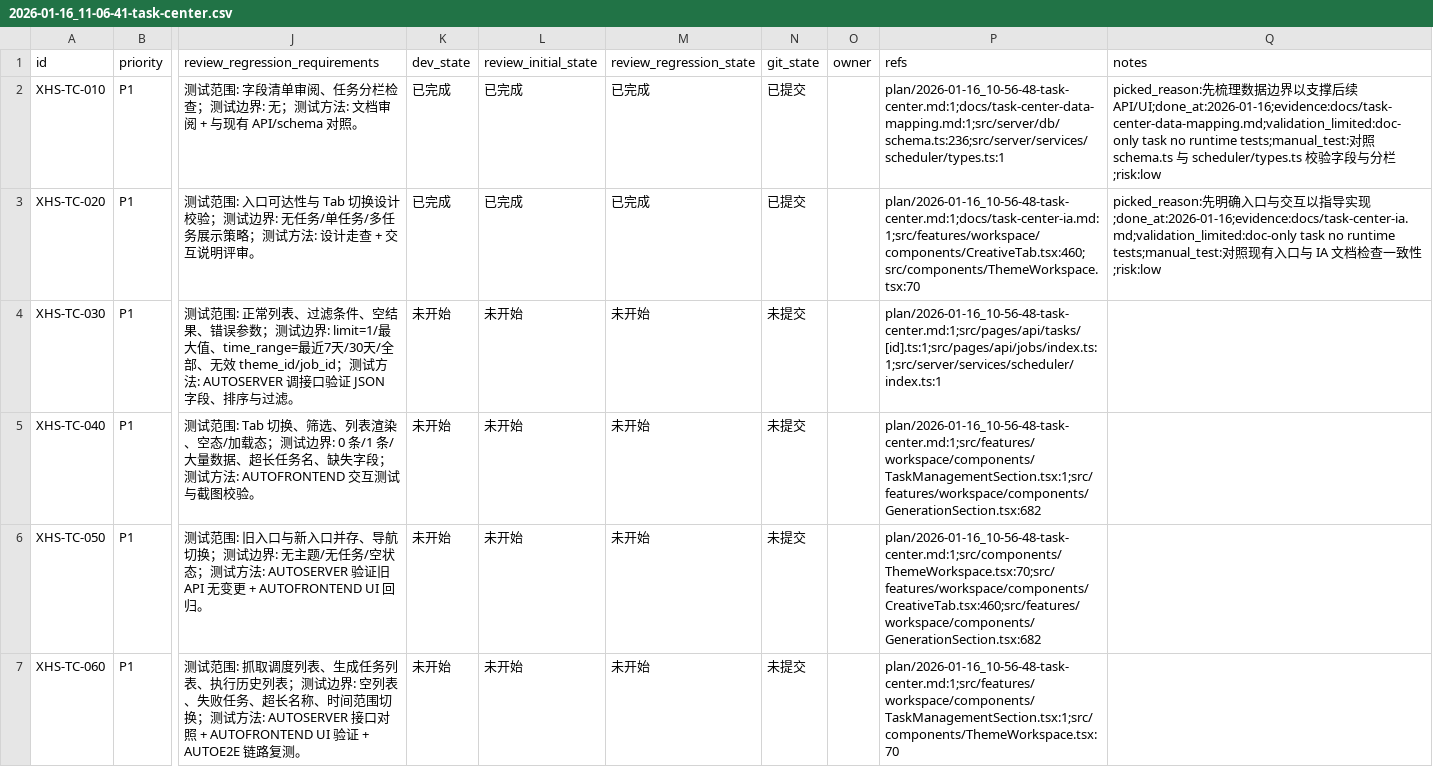
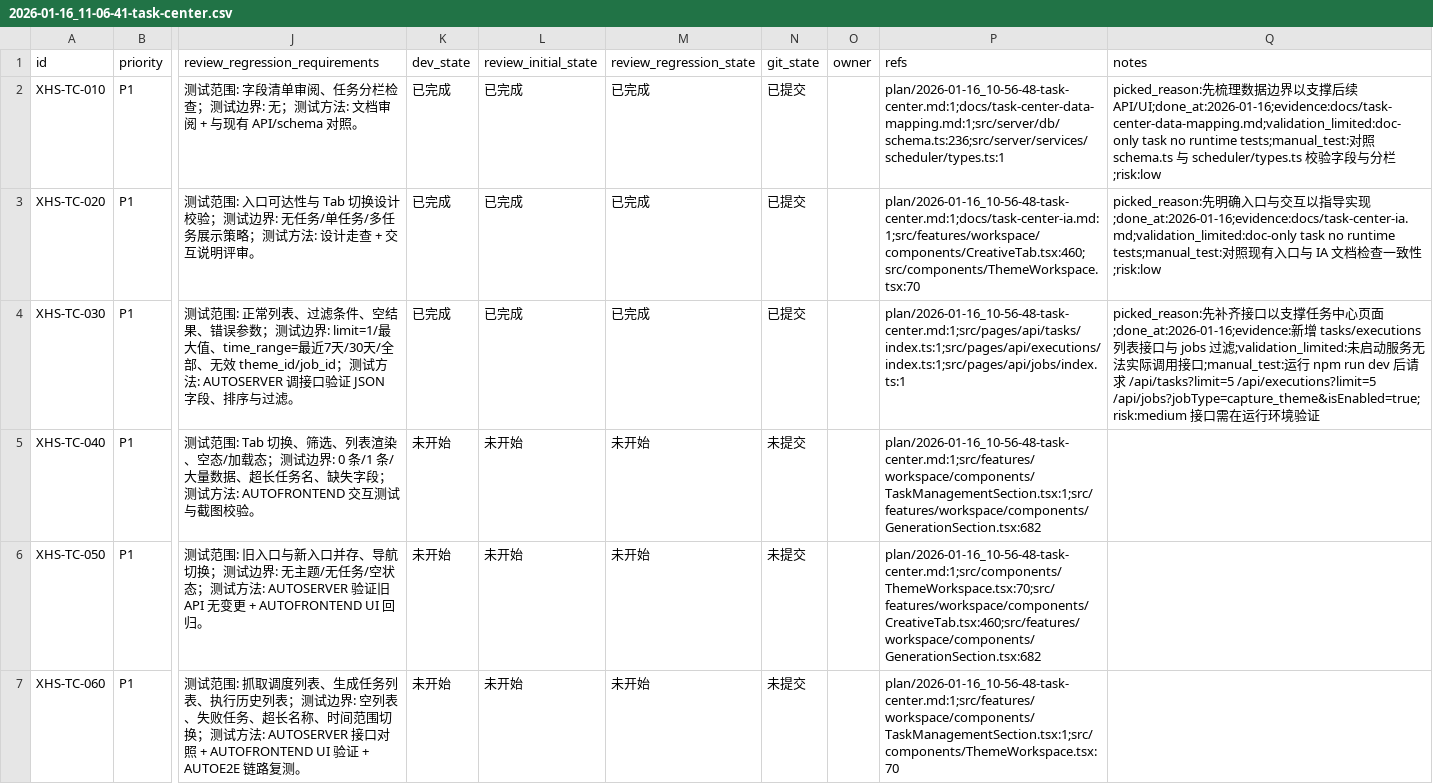
Before and after one commit to GalaxyXieyu/XHS-Runner, a CSV file: issues/2026-01-16_11-06-41-task-center.csv, drawn as a sheet; only a part is shown, gaps mark what is left out; the diff names each change by its address in the sheet, - before the commit and + after, or states it on an @@ line.

```diff
--- a/issues/2026-01-16_11-06-41-task-center.csv
+++ b/issues/2026-01-16_11-06-41-task-center.csv
-K4 (dev_state): 未开始
+K4 (dev_state): 已完成
-L4 (review_initial_state): 未开始
+L4 (review_initial_state): 已完成
-M4 (review_regression_state): 未开始
+M4 (review_regression_state): 已完成
-N4 (git_state): 未提交
+N4 (git_state): 已提交
-P4 (refs): plan/2026-01-16_10-56-48-task-center.md:1;src/pages/api/tasks/[id].ts:1;src/pages/api/jobs/index.ts:1;src/server/services/scheduler/index.ts:1
+P4 (refs): plan/2026-01-16_10-56-48-task-center.md:1;src/pages/api/tasks/index.ts:1;src/pages/api/executions/index.ts:1;src/pages/api/jobs/index.ts:1
-Q4 (notes): (empty)
+Q4 (notes): picked_reason:先补齐接口以支撑任务中心页面;done_at:2026-01-16;evidence:新增 tasks/executions 列表接口与 jobs 过滤;validation_limited:未启动服务无法实际调用接口;manual_test:运行 npm run dev 后请求 /api/tasks?limit=5 /api/executions?limit=5 /api/jobs?jobType=capture_theme&isEnabled=true;risk:medium 接口需在运行环境验证
```
Also changed, not shown: 3 other files.
